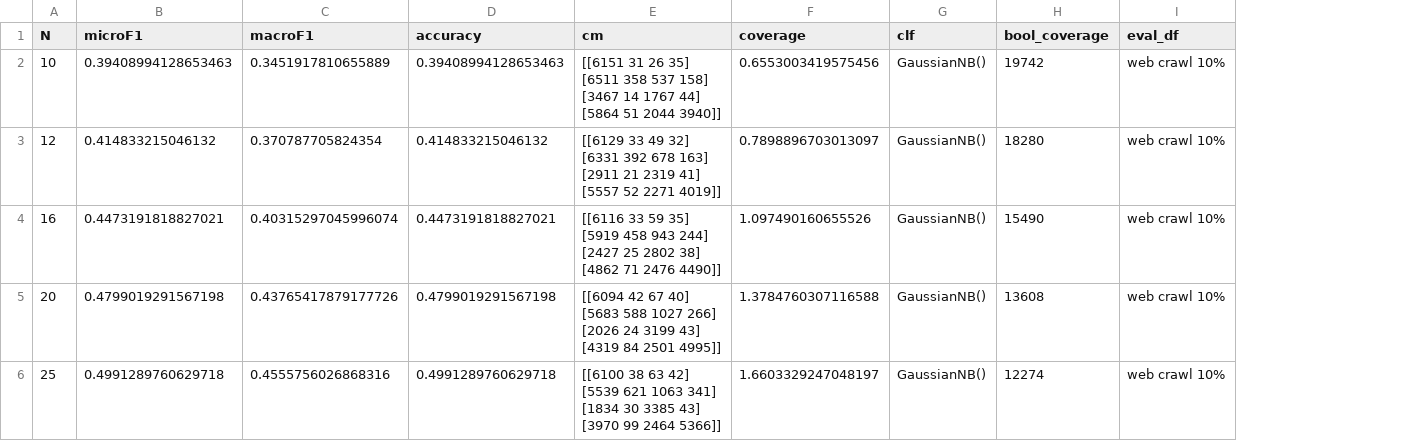
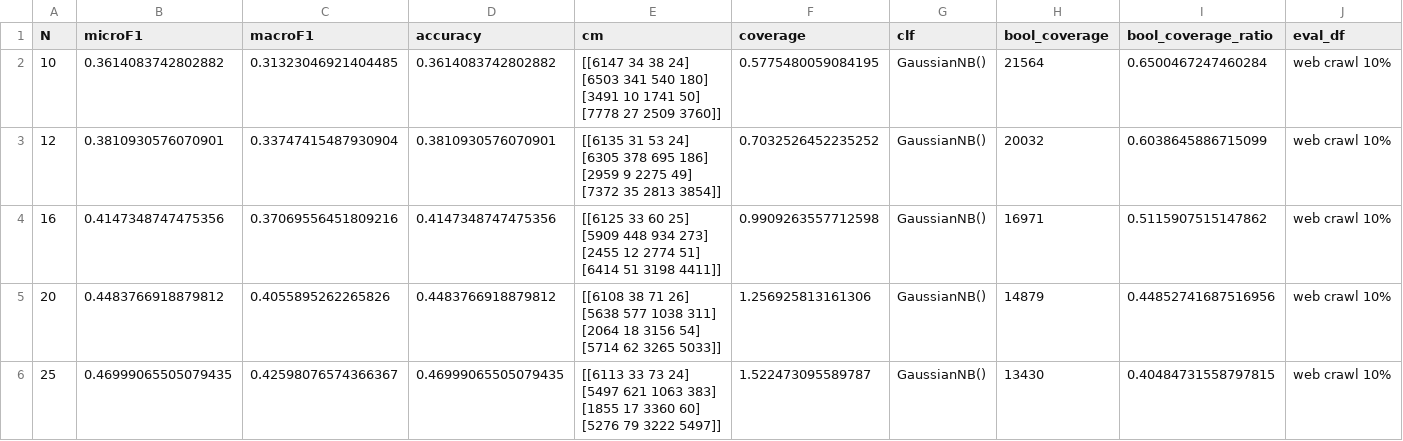
Before and after one commit to 5roop/task4, a CSV file: 20_results_NB_on_10_percent_of_web_data_extended.csv, drawn as a sheet; only a part is shown; ↵ is a line break in a cell; the diff covers the shown part only; the diff names each change by its address in the sheet, - before the commit and + after, or states it on an @@ line.

Commit message:
Add bool coverage to results, rerun with new ME webdata

```diff
--- a/20_results_NB_on_10_percent_of_web_data_extended.csv
+++ b/20_results_NB_on_10_percent_of_web_data_extended.csv
+column I (bool_coverage_ratio), rows 2-6: 0.6500467247460284 | 0.6038645886715099 | 0.5115907515147862 | 0.44852741687516956 | 0.40484731558797815
-B2 (microF1): 0.39408994128653463
+B2 (microF1): 0.3614083742802882
-C2 (macroF1): 0.3451917810655889
+C2 (macroF1): 0.31323046921404485
-D2 (accuracy): 0.39408994128653463
+D2 (accuracy): 0.3614083742802882
-E2 (cm): [[6151 31 26 35] ↵ [6511 358 537 158] ↵ [3467 14 1767 44] ↵ [5864 51 2044 3940]]
+E2 (cm): [[6147 34 38 24] ↵ [6503 341 540 180] ↵ [3491 10 1741 50] ↵ [7778 27 2509 3760]]
-F2 (coverage): 0.6553003419575456
+F2 (coverage): 0.5775480059084195
-H2 (bool_coverage): 19742
+H2 (bool_coverage): 21564
-B3 (microF1): 0.414833215046132
+B3 (microF1): 0.3810930576070901
-C3 (macroF1): 0.370787705824354
+C3 (macroF1): 0.33747415487930904
-D3 (accuracy): 0.414833215046132
+D3 (accuracy): 0.3810930576070901
-E3 (cm): [[6129 33 49 32] ↵ [6331 392 678 163] ↵ [2911 21 2319 41] ↵ [5557 52 2271 4019]]
+E3 (cm): [[6135 31 53 24] ↵ [6305 378 695 186] ↵ [2959 9 2275 49] ↵ [7372 35 2813 3854]]
-F3 (coverage): 0.7898896703013097
+F3 (coverage): 0.7032526452235252
-H3 (bool_coverage): 18280
+H3 (bool_coverage): 20032
-B4 (microF1): 0.4473191818827021
+B4 (microF1): 0.4147348747475356
-C4 (macroF1): 0.40315297045996074
+C4 (macroF1): 0.37069556451809216
-D4 (accuracy): 0.4473191818827021
+D4 (accuracy): 0.4147348747475356
-E4 (cm): [[6116 33 59 35] ↵ [5919 458 943 244] ↵ [2427 25 2802 38] ↵ [4862 71 2476 4490]]
+E4 (cm): [[6125 33 60 25] ↵ [5909 448 934 273] ↵ [2455 12 2774 51] ↵ [6414 51 3198 4411]]
-F4 (coverage): 1.097490160655526
+F4 (coverage): 0.9909263557712598
-H4 (bool_coverage): 15490
+H4 (bool_coverage): 16971
-B5 (microF1): 0.4799019291567198
+B5 (microF1): 0.4483766918879812
-C5 (macroF1): 0.43765417879177726
+C5 (macroF1): 0.4055895262265826
-D5 (accuracy): 0.4799019291567198
+D5 (accuracy): 0.4483766918879812
-E5 (cm): [[6094 42 67 40] ↵ [5683 588 1027 266] ↵ [2026 24 3199 43] ↵ [4319 84 2501 4995]]
+E5 (cm): [[6108 38 71 26] ↵ [5638 577 1038 311] ↵ [2064 18 3156 54] ↵ [5714 62 3265 5033]]
-F5 (coverage): 1.3784760307116588
+F5 (coverage): 1.256925813161306
-H5 (bool_coverage): 13608
+H5 (bool_coverage): 14879
-B6 (microF1): 0.4991289760629718
+B6 (microF1): 0.46999065505079435
-C6 (macroF1): 0.4555756026868316
+C6 (macroF1): 0.42598076574366367
-D6 (accuracy): 0.4991289760629718
+D6 (accuracy): 0.46999065505079435
-E6 (cm): [[6100 38 63 42] ↵ [5539 621 1063 341] ↵ [1834 30 3385 43] ↵ [3970 99 2464 5366]]
+E6 (cm): [[6113 33 73 24] ↵ [5497 621 1063 383] ↵ [1855 17 3360 60] ↵ [5276 79 3222 5497]]
-F6 (coverage): 1.6603329247048197
+F6 (coverage): 1.522473095589787
-H6 (bool_coverage): 12274
+H6 (bool_coverage): 13430
```
Also changed, not shown: 144 edited cells elsewhere in this file, 3 other files.
